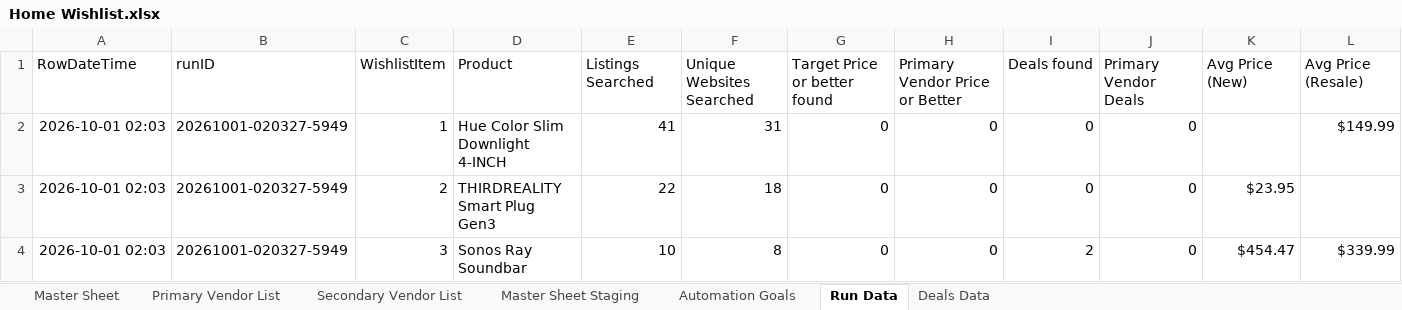
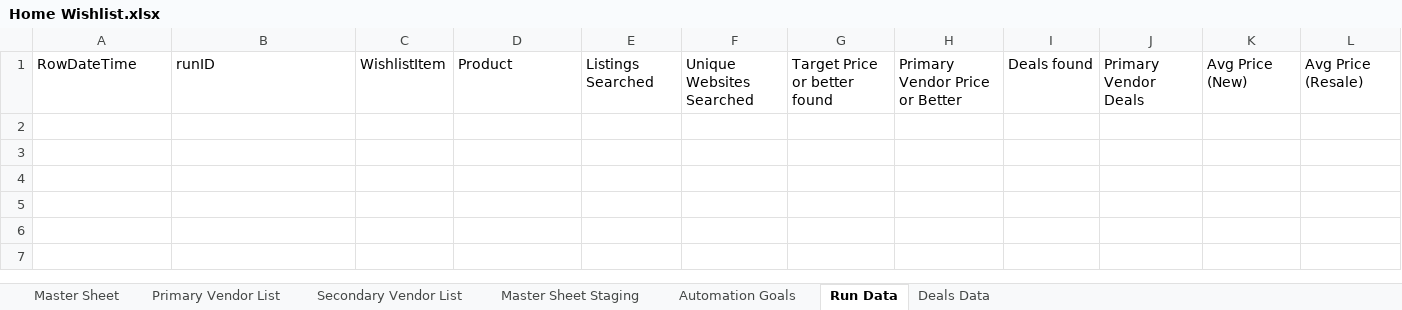
Before and after one commit to jjbrands4/HomeImprovement, an Excel workbook: Home Wishlist.xlsx, sheet Run Data, drawn as a sheet; only a part is shown; values as stored, in another font and other column widths than the file's, no borders; rows hold the shown columns only; the diff names each change by its address in the sheet, - before the commit and + after, or states it on an @@ line.

```diff
--- a/Home Wishlist.xlsx (sheet Run Data)
+++ b/Home Wishlist.xlsx (sheet Run Data)
-row 2: 2026-10-01 02:03 | 20261001-020327-5949 | 1 | Hue Color Slim Downlight 4-INCH | 41 | 31 | 0 | 0 | 0 | 0 |  | $149.99
-row 3: 2026-10-01 02:03 | 20261001-020327-5949 | 2 | THIRDREALITY Smart Plug Gen3 | 22 | 18 | 0 | 0 | 0 | 0 | $23.95
-row 4: 2026-10-01 02:03 | 20261001-020327-5949 | 3 | Sonos Ray Soundbar | 10 | 8 | 0 | 0 | 2 | 0 | $454.47 | $339.99
```
Also changed, not shown: sheet Deals Data, sheet Master Sheet, sheet Primary Vendor List, sheet Secondary Vendor List.
